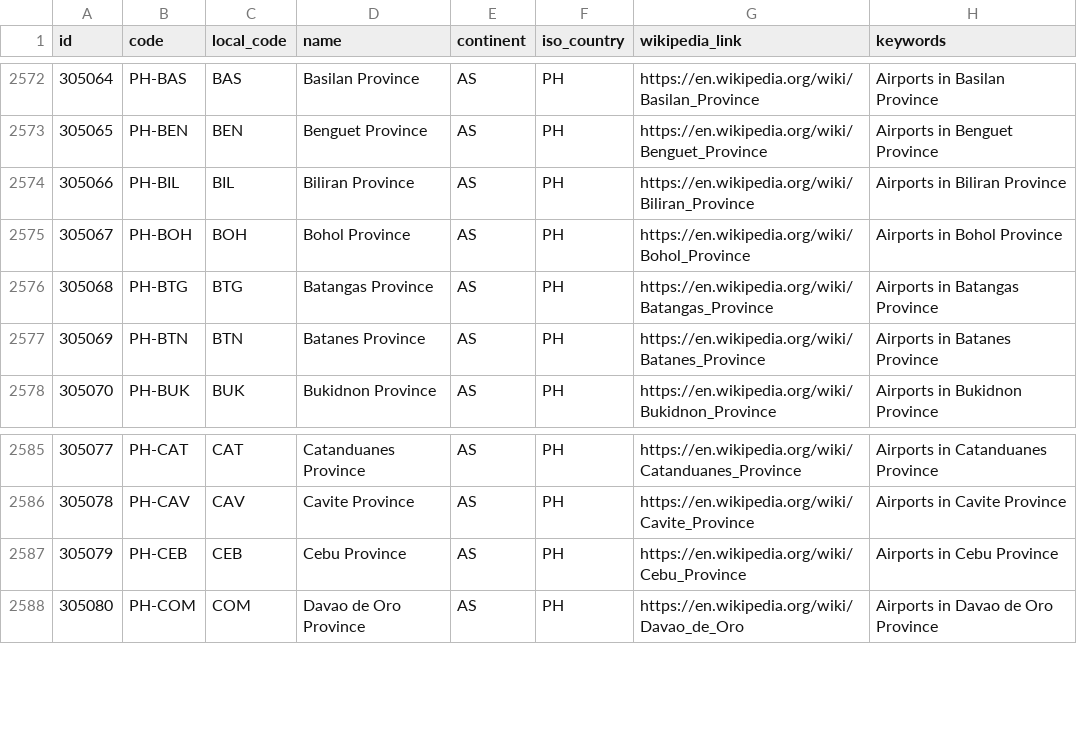
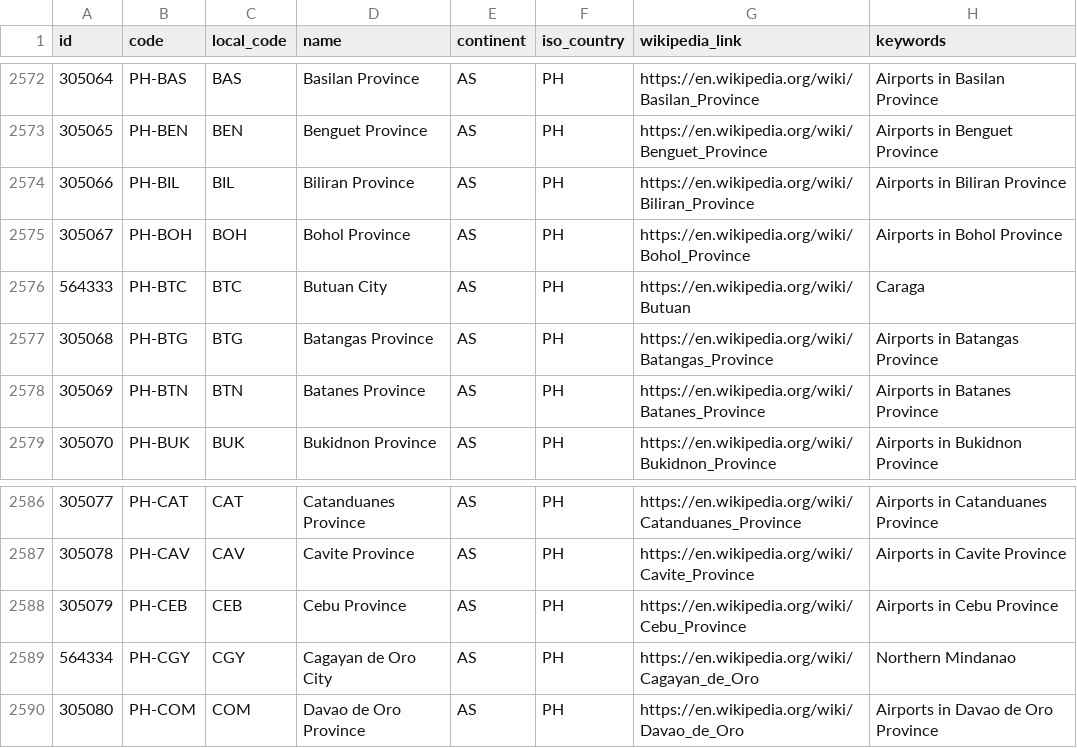
Before and after one commit to davidmegginson/ourairports-data, a CSV file: regions.csv, drawn as a sheet; only a part is shown, gaps mark what is left out.

Commit message:
data update

```diff
--- a/regions.csv
+++ b/regions.csv
@@ -2575,2 +2575,3 @@
 305067,"PH-BOH","BOH","Bohol Province","AS","PH","https://en.wikipedia.org/wiki/Bohol_Province","Airports in Bohol Province"
+564333,"PH-BTC","BTC","Butuan City","AS","PH","https://en.wikipedia.org/wiki/Butuan","Caraga"
 305068,"PH-BTG","BTG","Batangas Province","AS","PH","https://en.wikipedia.org/wiki/Batangas_Province","Airports in Batangas Province"
@@ -2587,2 +2588,3 @@
 305079,"PH-CEB","CEB","Cebu Province","AS","PH","https://en.wikipedia.org/wiki/Cebu_Province","Airports in Cebu Province"
+564334,"PH-CGY","CGY","Cagayan de Oro City","AS","PH","https://en.wikipedia.org/wiki/Cagayan_de_Oro","Northern Mindanao"
 305080,"PH-COM","COM","Davao de Oro Province","AS","PH","https://en.wikipedia.org/wiki/Davao_de_Oro","Airports in Davao de Oro Province"
```
Also changed, not shown: 1 other file.
